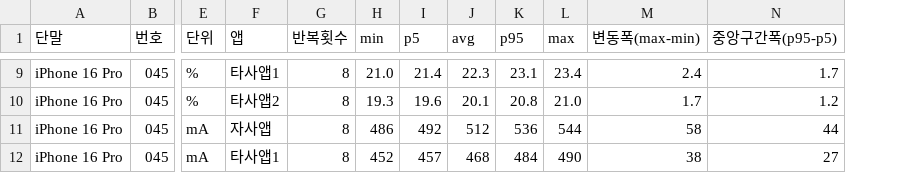
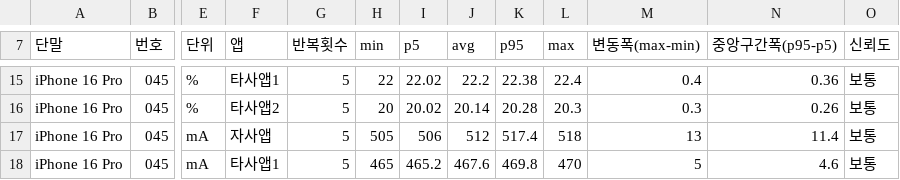
Before and after one commit to ans1579/Perf, a CSV file: examples/summary_stats.example.csv, drawn as a sheet; only a part is shown, gaps mark what is left out; addresses are those after the commit; the diff covers the shown part only; the diff names each change by its address in the sheet, - before the commit and + after, or states it on an @@ line.

```diff
--- a/examples/summary_stats.example.csv
+++ b/examples/summary_stats.example.csv
+column O (신뢰도), rows 15-18: all 보통
-G15:G18 (반복횟수): 8
+G15:G18 (반복횟수): 5
-H15 (min): 21.0
+H15 (min): 22
-I15 (p5): 21.4
+I15 (p5): 22.02
-J15 (avg): 22.3
+J15 (avg): 22.2
-K15 (p95): 23.1
+K15 (p95): 22.38
-L15 (max): 23.4
+L15 (max): 22.4
-M15 (변동폭(max-min)): 2.4
+M15 (변동폭(max-min)): 0.4
-N15 (중앙구간폭(p95-p5)): 1.7
+N15 (중앙구간폭(p95-p5)): 0.36
-H16 (min): 19.3
+H16 (min): 20
-I16 (p5): 19.6
+I16 (p5): 20.02
-J16 (avg): 20.1
+J16 (avg): 20.14
-K16 (p95): 20.8
+K16 (p95): 20.28
-L16 (max): 21.0
+L16 (max): 20.3
-M16 (변동폭(max-min)): 1.7
+M16 (변동폭(max-min)): 0.3
-N16 (중앙구간폭(p95-p5)): 1.2
+N16 (중앙구간폭(p95-p5)): 0.26
-H17 (min): 486
+H17 (min): 505
-I17 (p5): 492
+I17 (p5): 506
-K17 (p95): 536
+K17 (p95): 517.4
-L17 (max): 544
+L17 (max): 518
-M17 (변동폭(max-min)): 58
+M17 (변동폭(max-min)): 13
-N17 (중앙구간폭(p95-p5)): 44
+N17 (중앙구간폭(p95-p5)): 11.4
-H18 (min): 452
+H18 (min): 465
-I18 (p5): 457
+I18 (p5): 465.2
-J18 (avg): 468
+J18 (avg): 467.6
-K18 (p95): 484
+K18 (p95): 469.8
-L18 (max): 490
+L18 (max): 470
-M18 (변동폭(max-min)): 38
+M18 (변동폭(max-min)): 5
-N18 (중앙구간폭(p95-p5)): 27
+N18 (중앙구간폭(p95-p5)): 4.6
```
Also changed, not shown: 6 added rows and 62 edited cells elsewhere in this file, examples/summary.example.csv, 12 other files.
